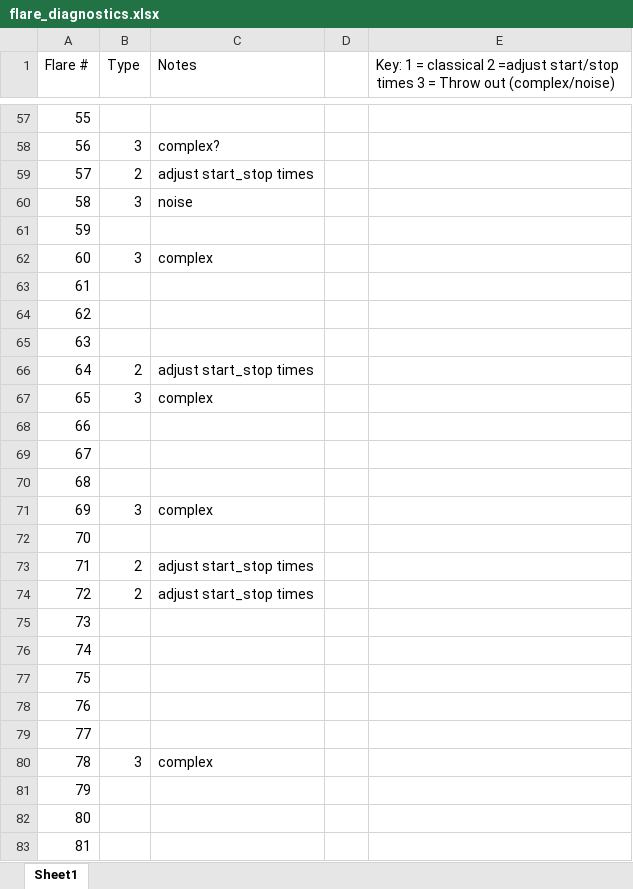
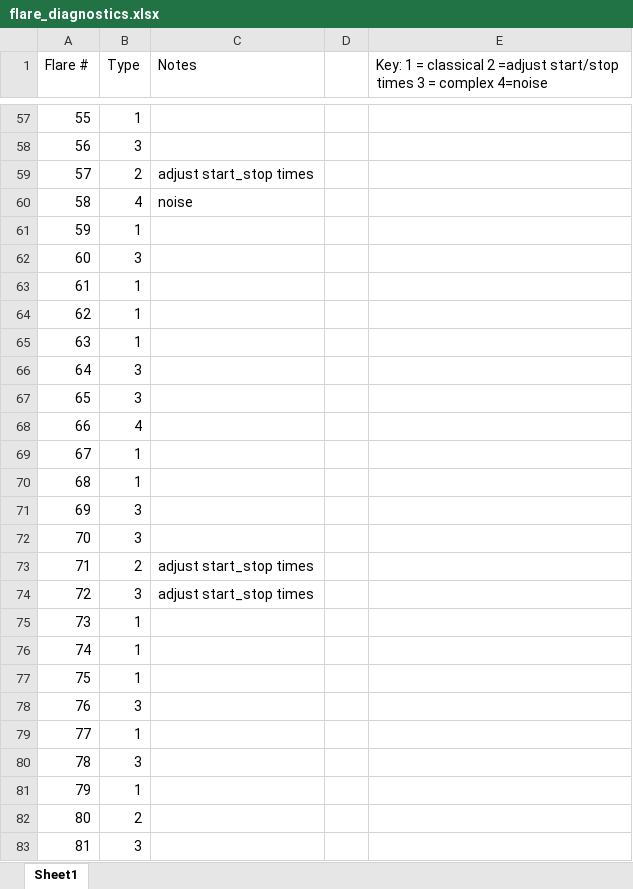
Before and after one commit to lupitatovar/flares, an Excel workbook: notebooks/flare_diagnostics/flare_diagnostics.xlsx, sheet Sheet1, drawn as a sheet; only a part is shown, gaps mark what is left out; values as stored, in another font and other column widths than the file's, no borders; the diff covers the shown part only; the diff names each change by its address in the sheet, - before the commit and + after, or states it on an @@ line.

```diff
--- a/notebooks/flare_diagnostics/flare_diagnostics.xlsx (sheet Sheet1)
+++ b/notebooks/flare_diagnostics/flare_diagnostics.xlsx (sheet Sheet1)
-E1: …3 = Throw out (complex/noise)
+E1: …3 = complex 4=noise
-B57 (Type): (empty)
+B57 (Type): 1
-C58 (Notes): complex?
+C58 (Notes): (empty)
-B60 (Type): 3
+B60 (Type): 4
-B61 (Type): (empty)
+B61 (Type): 1
-C62 (Notes): complex
+C62 (Notes): (empty)
-B63:B65 (Type): (empty)
+B63:B65 (Type): 1
-B66 (Type): 2
+B66 (Type): 3
-C66 (Notes): adjust start_stop times
+C66 (Notes): (empty)
-C67 (Notes): complex
+C67 (Notes): (empty)
-B68 (Type): (empty)
+B68 (Type): 4
-B69:B70 (Type): (empty)
+B69:B70 (Type): 1
-C71 (Notes): complex
+C71 (Notes): (empty)
-B72 (Type): (empty)
+B72 (Type): 3
-B74 (Type): 2
+B74 (Type): 3
-B75:B77 (Type): (empty)
+B75:B77 (Type): 1
-B78 (Type): (empty)
+B78 (Type): 3
-B79 (Type): (empty)
+B79 (Type): 1
-C80 (Notes): complex
+C80 (Notes): (empty)
-B81 (Type): (empty)
+B81 (Type): 1
-B82 (Type): (empty)
+B82 (Type): 2
-B83 (Type): (empty)
+B83 (Type): 3
```
Also changed, not shown: 721 edited cells elsewhere in this sheet, notebooks/flare_diagnostics2/flare_diagnostics2.xlsx, 19 other files.
